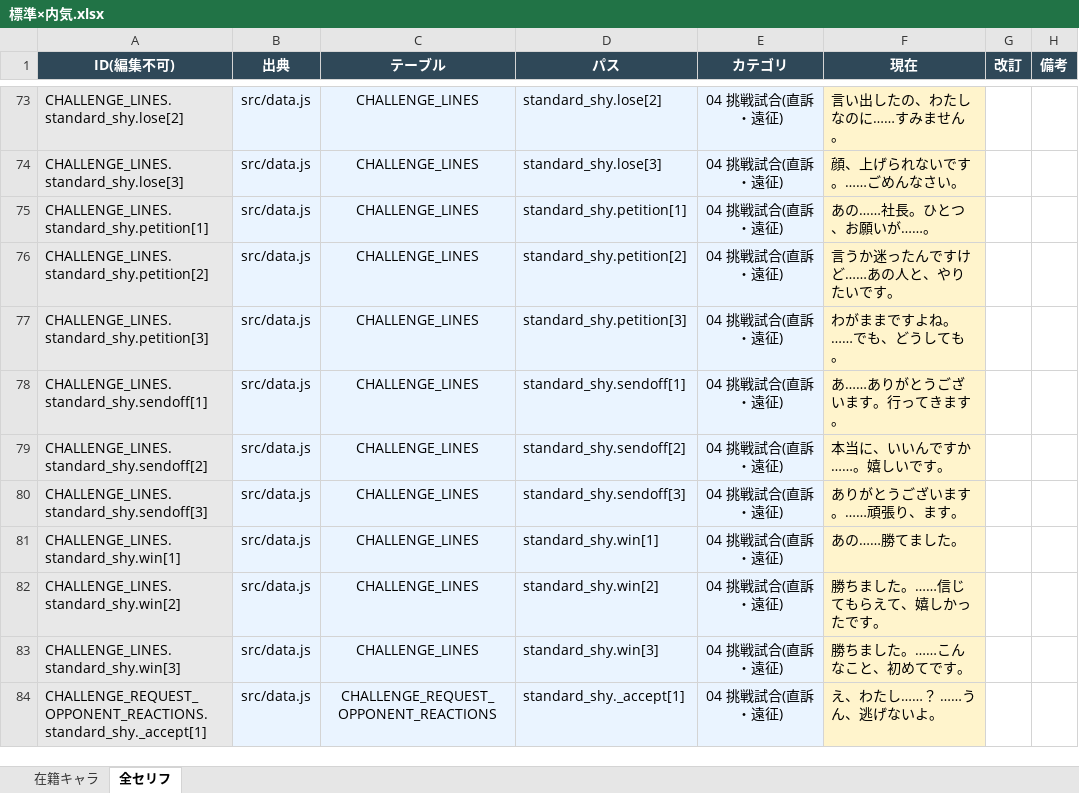
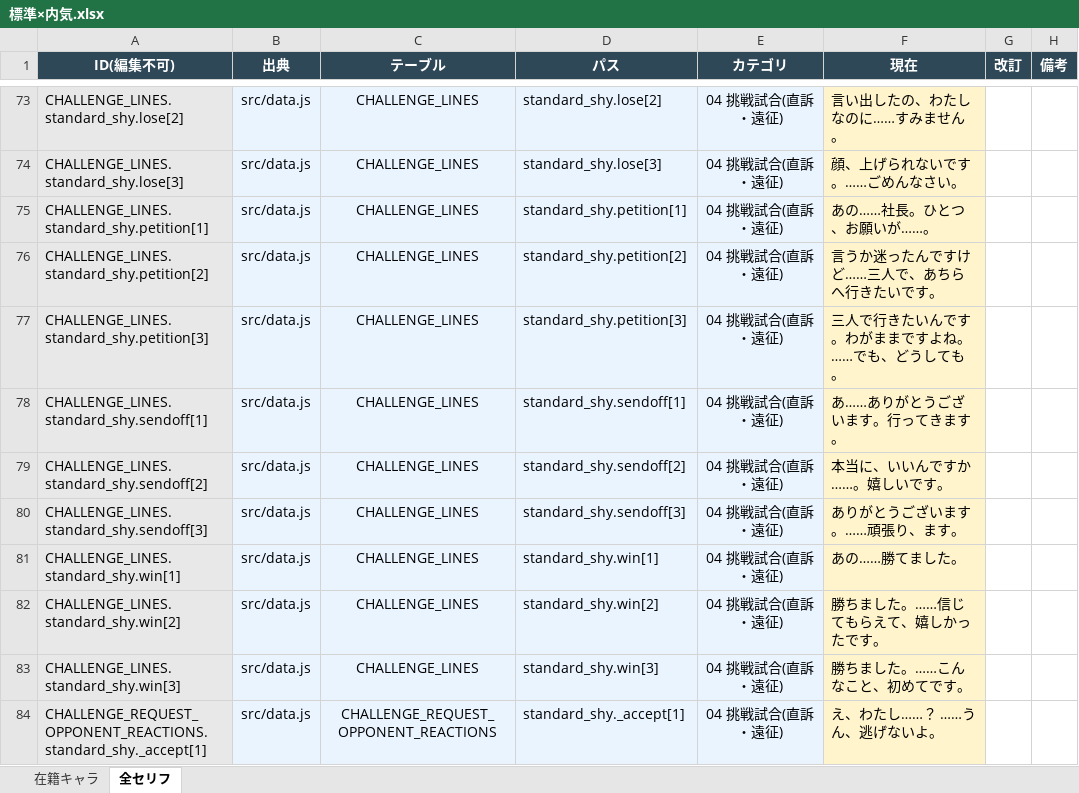
Before and after one commit to takoyaki-chan/wrestle-manager, an Excel workbook: セリフ編集/キャラタイプ別/標準×内気.xlsx, sheet 全セリフ, drawn as a sheet; only a part is shown, gaps mark what is left out; values as stored, in another font and other column widths than the file's, no borders; the diff names each change by its address in the sheet, - before the commit and + after, or states it on an @@ line.

```diff
--- a/セリフ編集/キャラタイプ別/標準×内気.xlsx (sheet 全セリフ)
+++ b/セリフ編集/キャラタイプ別/標準×内気.xlsx (sheet 全セリフ)
-F76 (現在): 言うか迷ったんですけど……あの人と、やりたいです。
+F76 (現在): 言うか迷ったんですけど……三人で、あちらへ行きたいです。
-F77 (現在): わがままですよね。……でも、どうしても。
+F77 (現在): 三人で行きたいんです。わがままですよね。……でも、どうしても。
```
Also changed, not shown: セリフ編集/その他セリフ/その他.xlsx, セリフ編集/キャラタイプ別/お嬢様×お気楽.xlsx, 32 other files.
